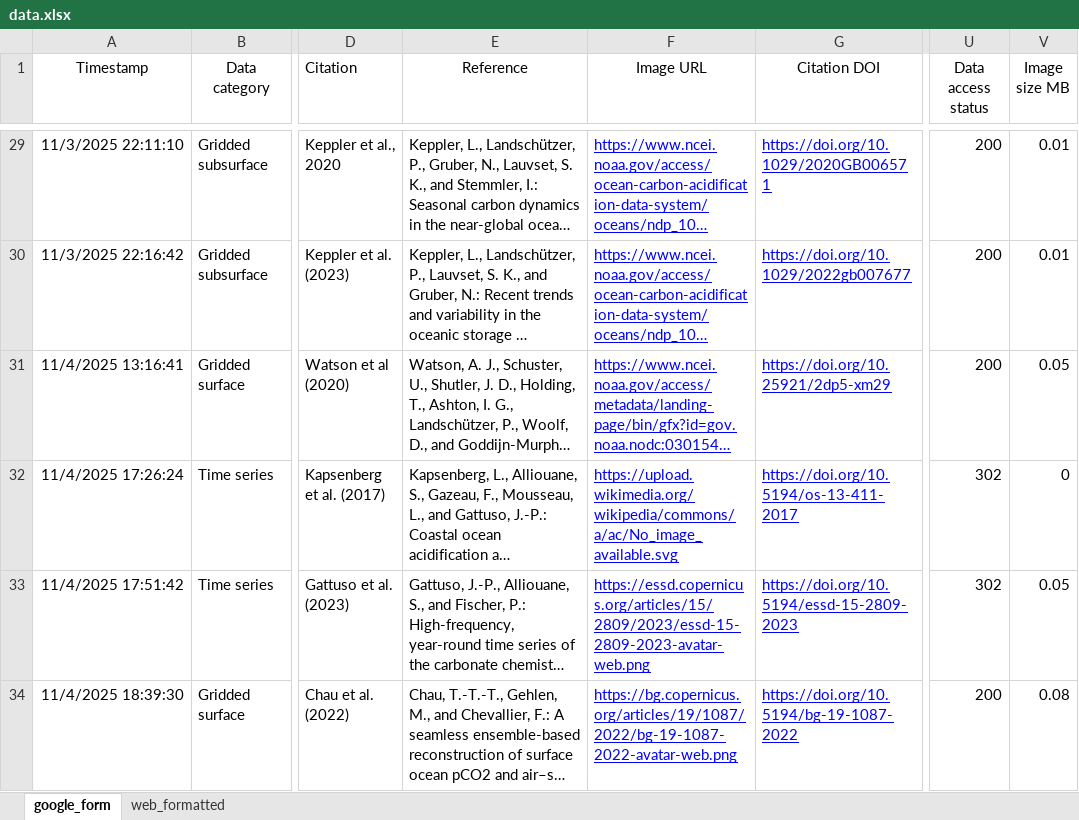
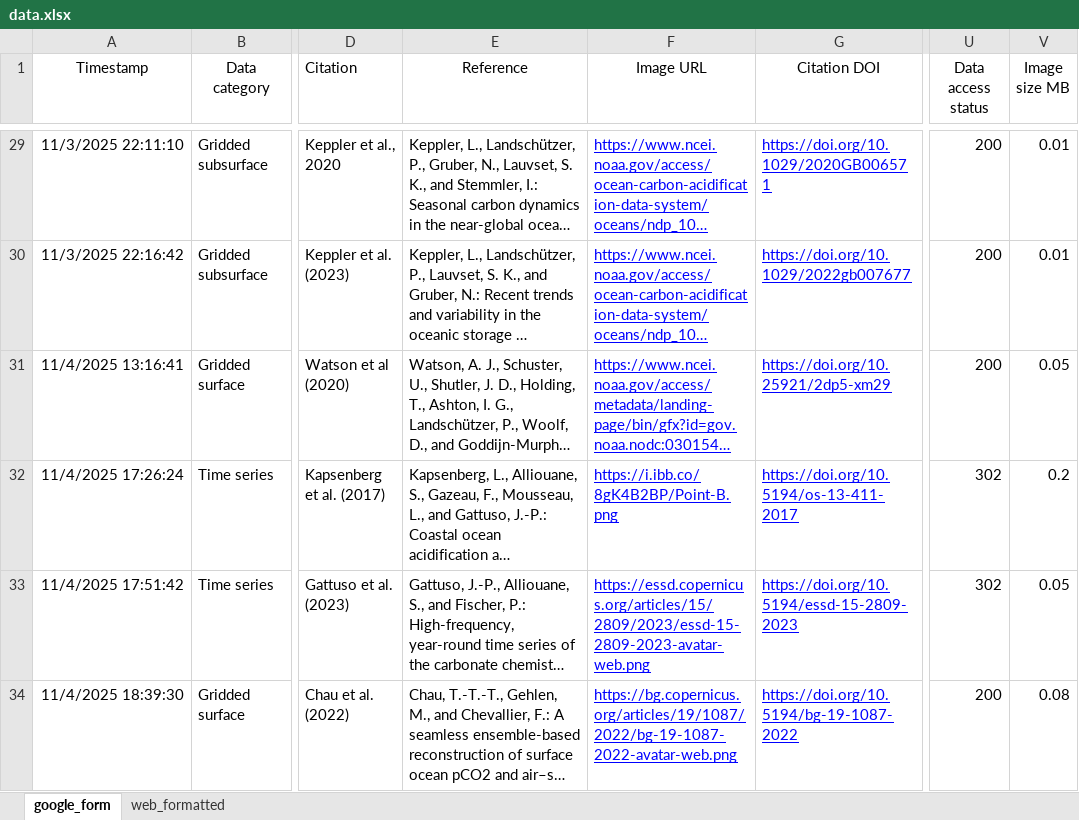
Before and after one commit to OceanCO2/co2-products, an Excel workbook: docs/data.xlsx, sheet google_form, drawn as a sheet; only a part is shown, gaps mark what is left out; long unchanged cells end in …; values as stored, in another font and other column widths than the file's, no borders; charts and pictures and conditional formats and table styles not drawn; the diff covers the shown part only; the diff names each change by its address in the sheet, - before the commit and + after, or states it on an @@ line.

```diff
--- a/docs/data.xlsx (sheet google_form)
+++ b/docs/data.xlsx (sheet google_form)
-F32 (Image URL): https://upload.wikimedia.org/wikipedia/commons/a/ac/No_image_available.svg
+F32 (Image URL): https://i.ibb.co/8gK4B2BP/Point-B.png
-V32 (Image size MB): 0
+V32 (Image size MB): 0.2
```
Also changed, not shown: 1 edited cell elsewhere in this sheet, sheet web_formatted, 2 other files.
